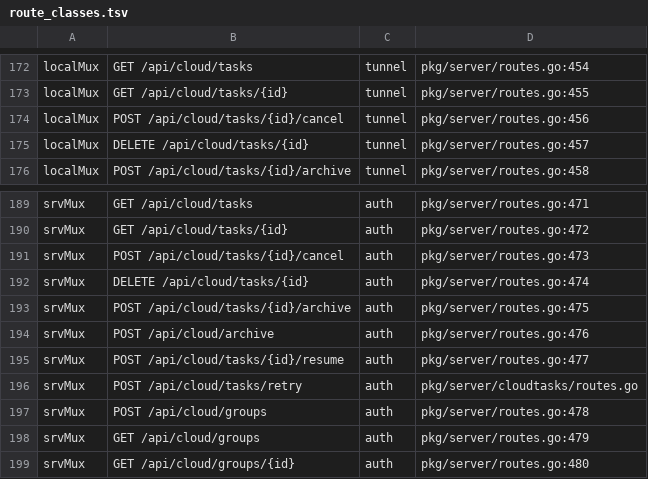
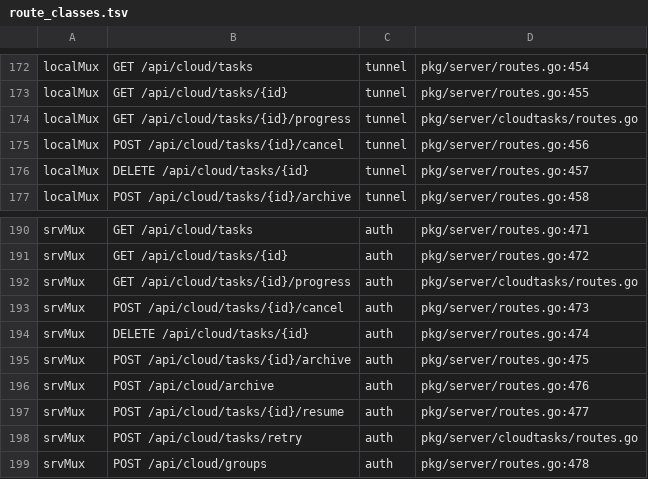
Before and after one commit to cocomhub/sproxy, a TSV file: internal/archcheck/route_classes.tsv, drawn as a sheet; only a part is shown, gaps mark what is left out; the shorter side is filled out with more unchanged rows.

Commit message:
feat(cloud): 任务进度打点（环形持久化）+ 增量进度接口 + client
## 背景（用户 2026-11-26）
v2 页面需要**每任务详细进度与历史速率**；此前只有 `downloaded` 快照，没有时间序列。

## 改动
- `pkg/cloud/task_progress.go`：`ProgressSample{At,Downloaded,Total,RateBps,Stage}`；
  `recordProgressSample`（**10s 节流 + 阶段变化立即采样**，速率按实测增量，环形上限 240 点）、
  `ProgressSince`（增量查询）。随任务 JSON 持久化 ⇒ 重启后历史仍在。
- 下载进度回调接入打点（`runDownloadAttempt.progressFn`，锁内写入，与 `Downloaded` 同源）。
- 新端点 `GET /api/cloud/tasks/{id}/progress?since=<unix>`（owner 过滤，404 语义同详情）；
  R38 路由分类 + R55 API 文档同步。
- `pkg/client`：`GetCloudTaskProgress(ctx, taskID, since)` + `CloudProgressSample` 类型。

## 验证
`TestRecordProgressSample_ThrottleAndRate`（10s 节流、50B/s 实测速率、阶段变化立即采样）、
`TestRecordProgressSample_RingCap`（超限丢最旧）、`TestProgressSince`（增量语义）；
`pkg/cloud` / `pkg/client` / `pkg/server/cloudtasks` / `internal/archcheck` 全绿；lint 0。

```diff
--- a/internal/archcheck/route_classes.tsv
+++ b/internal/archcheck/route_classes.tsv
@@ -173,2 +173,3 @@ localMux	GET /api/cloud/tasks	tunnel	pkg/server/routes.go:454
 localMux	GET /api/cloud/tasks/{id}	tunnel	pkg/server/routes.go:455
+localMux	GET /api/cloud/tasks/{id}/progress	tunnel	pkg/server/cloudtasks/routes.go
 localMux	POST /api/cloud/tasks/{id}/cancel	tunnel	pkg/server/routes.go:456
@@ -190,2 +191,3 @@ srvMux	GET /api/cloud/tasks	auth	pkg/server/routes.go:471
 srvMux	GET /api/cloud/tasks/{id}	auth	pkg/server/routes.go:472
+srvMux	GET /api/cloud/tasks/{id}/progress	auth	pkg/server/cloudtasks/routes.go
 srvMux	POST /api/cloud/tasks/{id}/cancel	auth	pkg/server/routes.go:473
```
Also changed, not shown: 8 other files.
